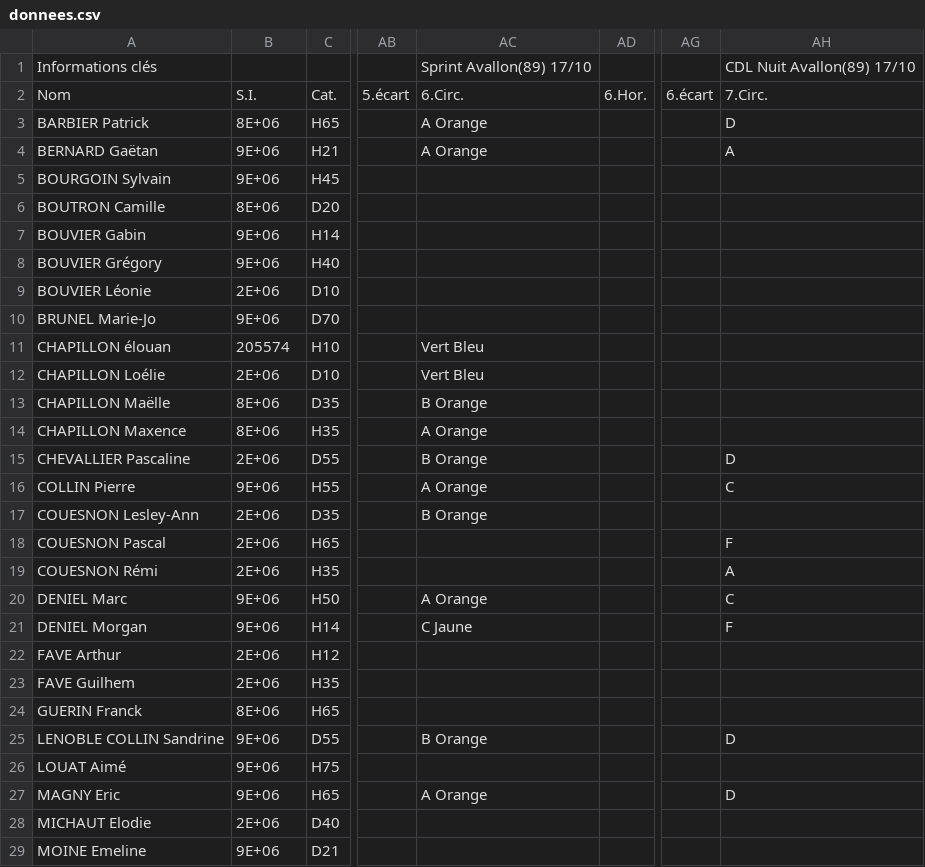
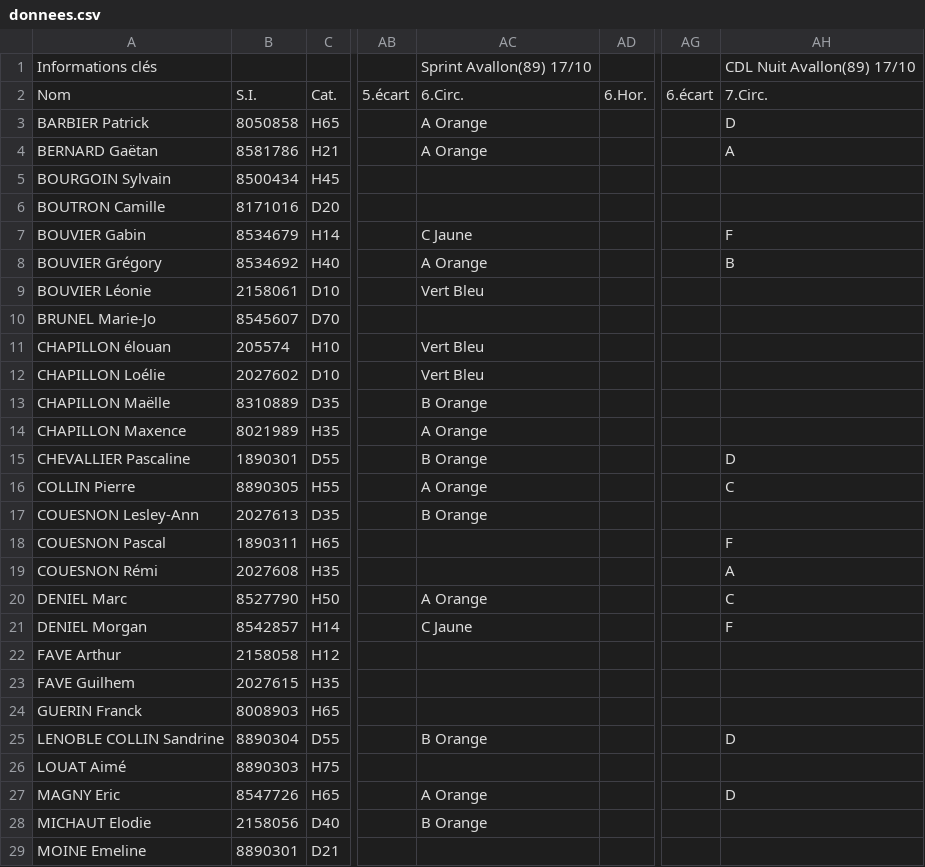
Before and after one commit to erikpier2/ycone_result_09, a CSV file: donnees.csv, drawn as a sheet; only a part is shown, gaps mark what is left out; the diff covers the shown part only; the diff names each change by its address in the sheet, - before the commit and + after, or states it on an @@ line.

```diff
--- a/donnees.csv
+++ b/donnees.csv
-B3: 8E+06
+B3: 8050858
-B4: 9E+06
+B4: 8581786
-B5: 9E+06
+B5: 8500434
-B6: 8E+06
+B6: 8171016
-B7: 9E+06
+B7: 8534679
-AC7: (empty)
+AC7: C Jaune
-AH7: (empty)
+AH7: F
-B8: 9E+06
+B8: 8534692
-AC8: (empty)
+AC8: A Orange
-AH8: (empty)
+AH8: B
-B9: 2E+06
+B9: 2158061
-AC9: (empty)
+AC9: Vert Bleu
-B10: 9E+06
+B10: 8545607
-B12: 2E+06
+B12: 2027602
-B13: 8E+06
+B13: 8310889
-B14: 8E+06
+B14: 8021989
-B15: 2E+06
+B15: 1890301
-B16: 9E+06
+B16: 8890305
-B17: 2E+06
+B17: 2027613
-B18: 2E+06
+B18: 1890311
-B19: 2E+06
+B19: 2027608
-B20: 9E+06
+B20: 8527790
-B21: 9E+06
+B21: 8542857
-B22: 2E+06
+B22: 2158058
-B23: 2E+06
+B23: 2027615
-B24: 8E+06
+B24: 8008903
-B25: 9E+06
+B25: 8890304
-B26: 9E+06
+B26: 8890303
-B27: 9E+06
+B27: 8547726
-B28: 2E+06
+B28: 2158056
-AC28: (empty)
+AC28: B Orange
-B29: 9E+06
+B29: 8890301
```
Also changed, not shown: 12 edited cells elsewhere in this file, 1 other file.
